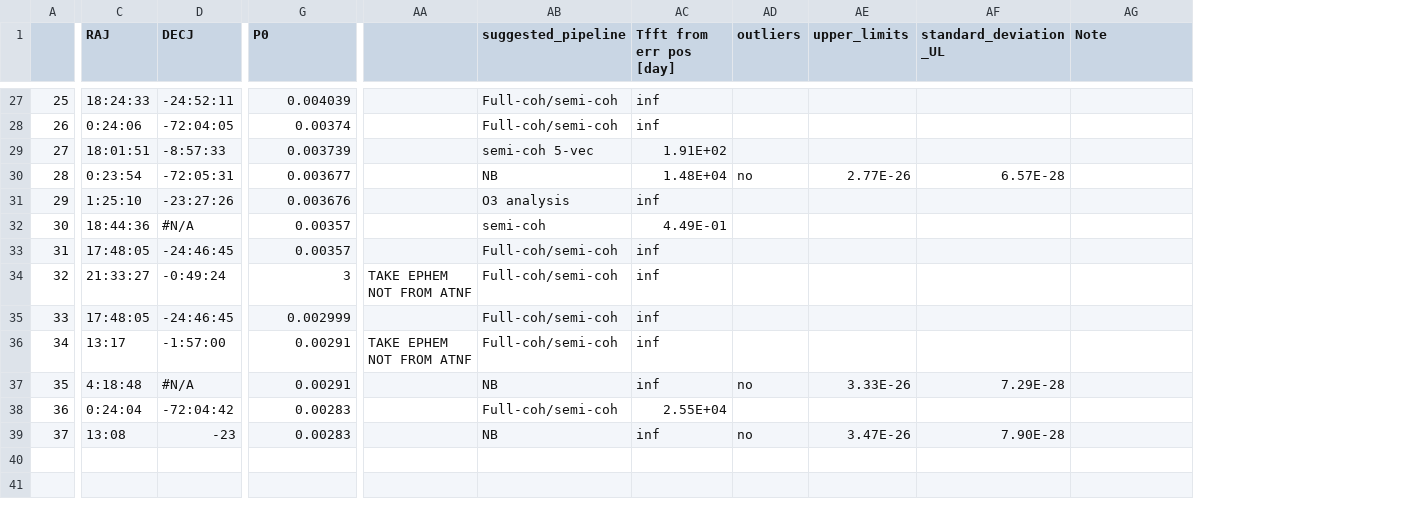
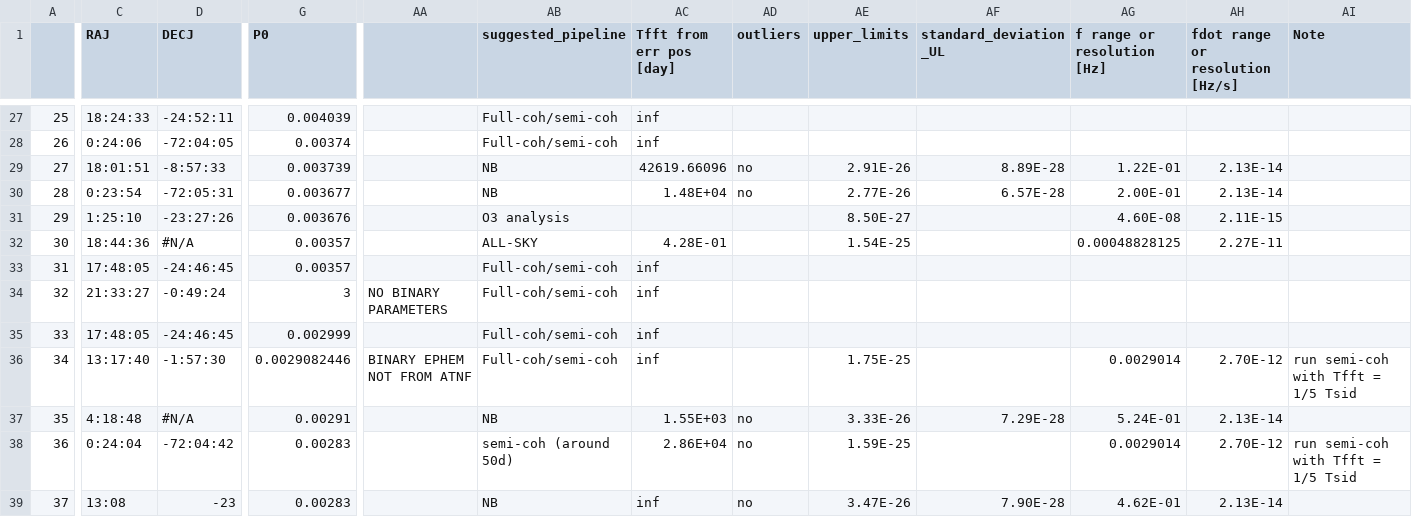
Before and after one commit to crimondino/superradianceCW, a CSV file: data/Fake_pulsars_doublets.csv, drawn as a sheet; only a part is shown, gaps mark what is left out; addresses are those after the commit; the diff covers the shown part only; the diff names each change by its address in the sheet, - before the commit and + after, or states it on an @@ line.

```diff
--- a/data/Fake_pulsars_doublets.csv
+++ b/data/Fake_pulsars_doublets.csv
+column AG (f range or resolution [Hz]), rows 29-39: 1.22E-01 | 2.00E-01 | 4.60E-08 | 0.00048828125 |  |  |  | 0.0029014 | 5.24E-01 | 0.0029014 | 4.62E-01
+column AH (fdot range or resolution [Hz/s]), rows 29-39: 2.13E-14 | 2.13E-14 | 2.11E-15 | 2.27E-11 |  |  |  | 2.70E-12 | 2.13E-14 | 2.70E-12 | 2.13E-14
-AB29 (suggested_pipeline): semi-coh 5-vec
+AB29 (suggested_pipeline): NB
-AC29 (Tfft from err pos [day]): 1.91E+02
+AC29 (Tfft from err pos [day]): 42619.66096
-AD29 (outliers): (empty)
+AD29 (outliers): no
-AE29 (upper_limits): (empty)
+AE29 (upper_limits): 2.91E-26
-AF29 (standard_deviation_UL): (empty)
+AF29 (standard_deviation_UL): 8.89E-28
-AC31 (Tfft from err pos [day]): inf
+AC31 (Tfft from err pos [day]): (empty)
-AE31 (upper_limits): (empty)
+AE31 (upper_limits): 8.50E-27
-AB32 (suggested_pipeline): semi-coh
+AB32 (suggested_pipeline): ALL-SKY
-AC32 (Tfft from err pos [day]): 4.49E-01
+AC32 (Tfft from err pos [day]): 4.28E-01
-AE32 (upper_limits): (empty)
+AE32 (upper_limits): 1.54E-25
-AA34: TAKE EPHEM NOT FROM ATNF
+AA34: NO BINARY PARAMETERS
-C36 (RAJ): 13:17
+C36 (RAJ): 13:17:40
-D36 (DECJ): -1:57:00
+D36 (DECJ): -1:57:30
-G36 (P0): 0.00291
+G36 (P0): 0.0029082446
-AA36: TAKE EPHEM NOT FROM ATNF
+AA36: BINARY EPHEM NOT FROM ATNF
-AE36 (upper_limits): (empty)
+AE36 (upper_limits): 1.75E-25
-AI36 (Note): (empty)
+AI36 (Note): run semi-coh with Tfft = 1/5 Tsid
-AC37 (Tfft from err pos [day]): inf
+AC37 (Tfft from err pos [day]): 1.55E+03
-AB38 (suggested_pipeline): Full-coh/semi-coh
+AB38 (suggested_pipeline): semi-coh (around 50d)
-AC38 (Tfft from err pos [day]): 2.55E+04
+AC38 (Tfft from err pos [day]): 2.86E+04
-AD38 (outliers): (empty)
+AD38 (outliers): no
-AE38 (upper_limits): (empty)
+AE38 (upper_limits): 1.59E-25
-AI38 (Note): (empty)
+AI38 (Note): run semi-coh with Tfft = 1/5 Tsid
```
Also changed, not shown: 31 edited cells elsewhere in this file, data/Fake_pulsars_fdot.csv, data/Fake_pulsars_triplets.csv, 3 other files.
